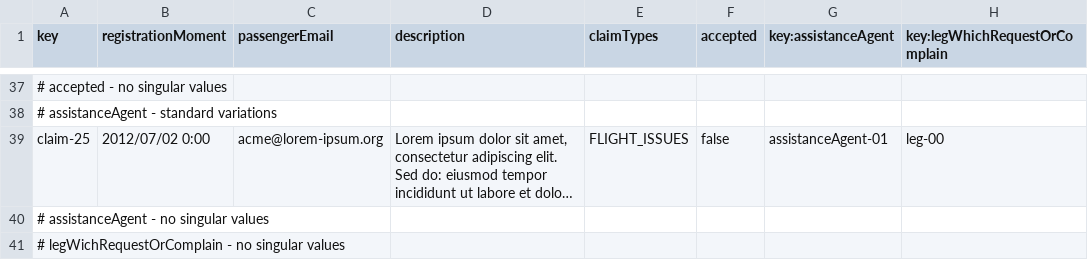
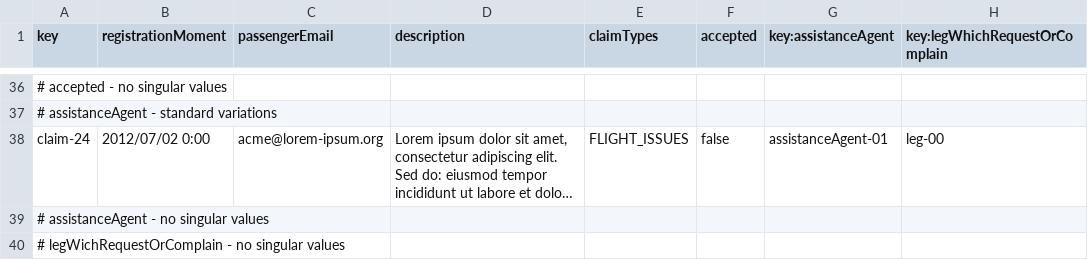
Before and after one commit to ManunGar/Acme-ANS-D02, a CSV file: src/main/resources/WEB-INF/data/sample/claim.csv, drawn as a sheet; only a part is shown, gaps mark what is left out; long unchanged cells end in …; addresses are those after the commit; the diff covers the shown part only; the diff names each change by its address in the sheet, - before the commit and + after, or states it on an @@ line.

```diff
--- a/src/main/resources/WEB-INF/data/sample/claim.csv
+++ b/src/main/resources/WEB-INF/data/sample/claim.csv
-A38 (key): claim-25
+A38 (key): claim-24
```
Also changed, not shown: 2 added rows, 3 removed rows and 17 edited cells elsewhere in this file, src/main/resources/WEB-INF/data/sample/airline.csv.
